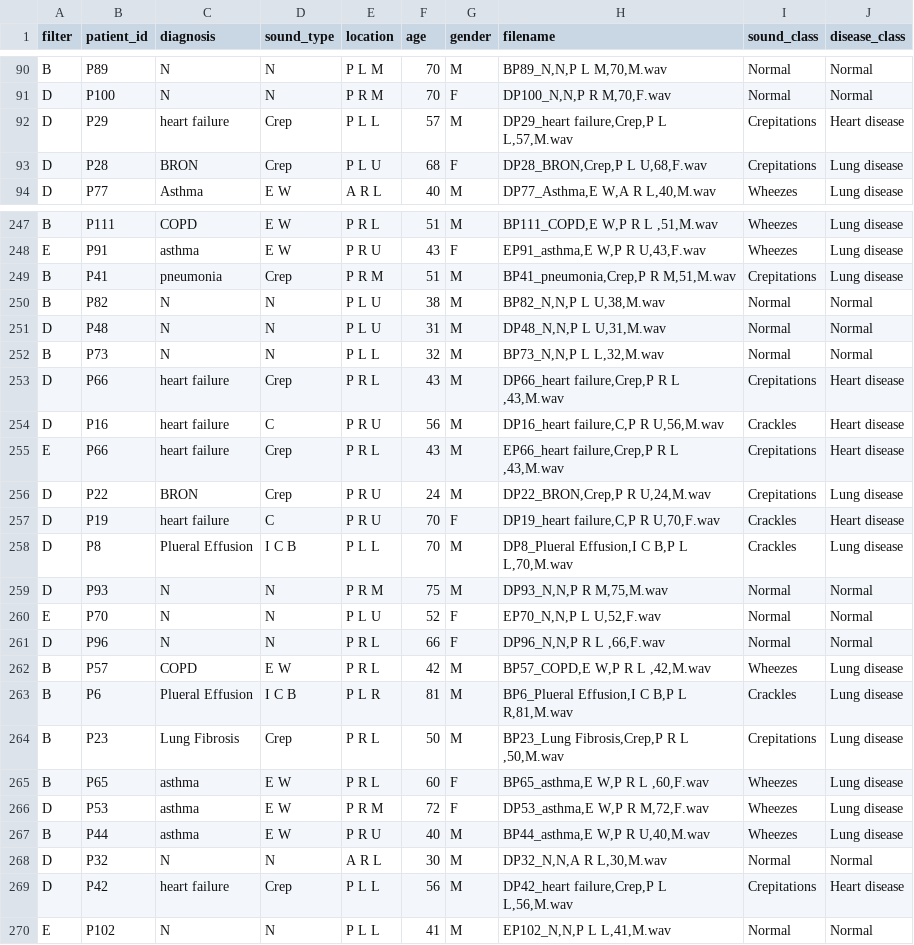
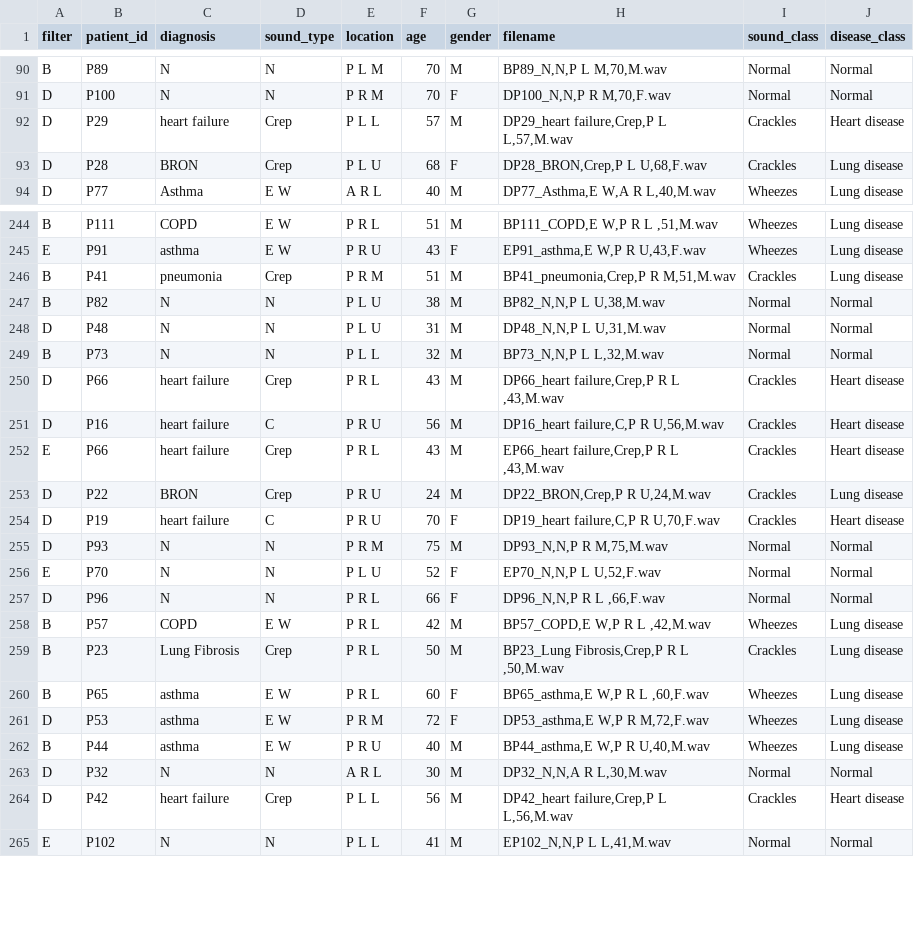
Before and after one commit to Isha1013/BME1580_Project, a CSV file: audio_metadata.csv, drawn as a sheet; only a part is shown, gaps mark what is left out; the diff covers the shown part only.

```diff
--- a/audio_metadata.csv
+++ b/audio_metadata.csv
@@ -91,4 +91,4 @@ B,P89,N,N,P L M,70,M,"BP89_N,N,P L M,70,M.wav",Normal,Normal
 D,P100,N,N,P R M,70,F,"DP100_N,N,P R M,70,F.wav",Normal,Normal
-D,P29,heart failure,Crep,P L L,57,M,"DP29_heart failure,Crep,P L L,57,M.wav",Crepitations,Heart disease
-D,P28,BRON,Crep,P L U,68,F,"DP28_BRON,Crep,P L U,68,F.wav",Crepitations,Lung disease
+D,P29,heart failure,Crep,P L L,57,M,"DP29_heart failure,Crep,P L L,57,M.wav",Crackles,Heart disease
+D,P28,BRON,Crep,P L U,68,F,"DP28_BRON,Crep,P L U,68,F.wav",Crackles,Lung disease
 D,P77,Asthma,E W,A R L,40,M,"DP77_Asthma,E W,A R L,40,M.wav",Wheezes,Lung disease
@@ -248,3 +245,3 @@ B,P111,COPD,E W,P R L,51,M,"BP111_COPD,E W,P R L ,51,M.wav",Wheezes,Lung disease
 E,P91,asthma,E W,P R U,43,F,"EP91_asthma,E W,P R U,43,F.wav",Wheezes,Lung disease
-B,P41,pneumonia,Crep,P R M,51,M,"BP41_pneumonia,Crep,P R M,51,M.wav",Crepitations,Lung disease
+B,P41,pneumonia,Crep,P R M,51,M,"BP41_pneumonia,Crep,P R M,51,M.wav",Crackles,Lung disease
 B,P82,N,N,P L U,38,M,"BP82_N,N,P L U,38,M.wav",Normal,Normal
@@ -252,8 +249,7 @@ D,P48,N,N,P L U,31,M,"DP48_N,N,P L U,31,M.wav",Normal,Normal
 B,P73,N,N,P L L,32,M,"BP73_N,N,P L L,32,M.wav",Normal,Normal
-D,P66,heart failure,Crep,P R L,43,M,"DP66_heart failure,Crep,P R L ,43,M.wav",Crepitations,Heart disease
+D,P66,heart failure,Crep,P R L,43,M,"DP66_heart failure,Crep,P R L ,43,M.wav",Crackles,Heart disease
 D,P16,heart failure,C,P R U,56,M,"DP16_heart failure,C,P R U,56,M.wav",Crackles,Heart disease
-E,P66,heart failure,Crep,P R L,43,M,"EP66_heart failure,Crep,P R L ,43,M.wav",Crepitations,Heart disease
-D,P22,BRON,Crep,P R U,24,M,"DP22_BRON,Crep,P R U,24,M.wav",Crepitations,Lung disease
+E,P66,heart failure,Crep,P R L,43,M,"EP66_heart failure,Crep,P R L ,43,M.wav",Crackles,Heart disease
+D,P22,BRON,Crep,P R U,24,M,"DP22_BRON,Crep,P R U,24,M.wav",Crackles,Lung disease
 D,P19,heart failure,C,P R U,70,F,"DP19_heart failure,C,P R U,70,F.wav",Crackles,Heart disease
-D,P8,Plueral Effusion,I C B,P L L,70,M,"DP8_Plueral Effusion,I C B,P L L,70,M.wav",Crackles,Lung disease
 D,P93,N,N,P R M,75,M,"DP93_N,N,P R M,75,M.wav",Normal,Normal
@@ -262,4 +258,3 @@ D,P96,N,N,P R L,66,F,"DP96_N,N,P R L ,66,F.wav",Normal,Normal
 B,P57,COPD,E W,P R L,42,M,"BP57_COPD,E W,P R L ,42,M.wav",Wheezes,Lung disease
-B,P6,Plueral Effusion,I C B,P L R,81,M,"BP6_Plueral Effusion,I C B,P L R,81,M.wav",Crackles,Lung disease
-B,P23,Lung Fibrosis,Crep,P R L,50,M,"BP23_Lung Fibrosis,Crep,P R L ,50,M.wav",Crepitations,Lung disease
+B,P23,Lung Fibrosis,Crep,P R L,50,M,"BP23_Lung Fibrosis,Crep,P R L ,50,M.wav",Crackles,Lung disease
 B,P65,asthma,E W,P R L,60,F,"BP65_asthma,E W,P R L ,60,F.wav",Wheezes,Lung disease
@@ -268,3 +263,3 @@ B,P44,asthma,E W,P R U,40,M,"BP44_asthma,E W,P R U,40,M.wav",Wheezes,Lung diseas
 D,P32,N,N,A R L,30,M,"DP32_N,N,A R L,30,M.wav",Normal,Normal
-D,P42,heart failure,Crep,P L L,56,M,"DP42_heart failure,Crep,P L L,56,M.wav",Crepitations,Heart disease
+D,P42,heart failure,Crep,P L L,56,M,"DP42_heart failure,Crep,P L L,56,M.wav",Crackles,Heart disease
 E,P102,N,N,P L L,41,M,"EP102_N,N,P L L,41,M.wav",Normal,Normal
```
Also changed, not shown: 4 removed rows and 61 edited cells elsewhere in this file, 1 other file.
